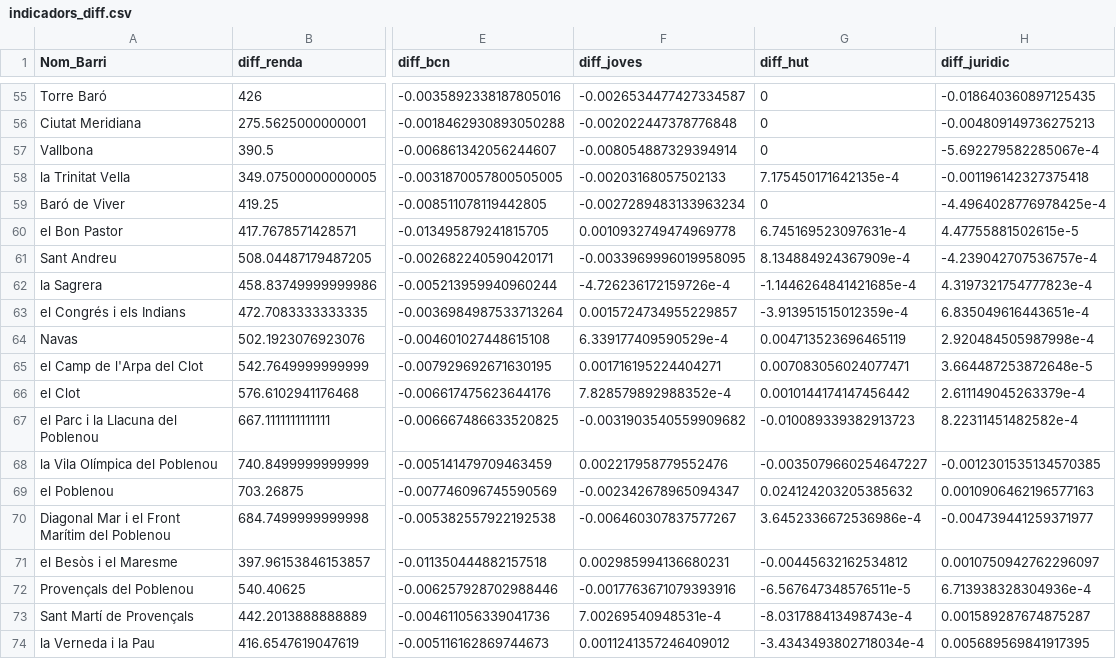
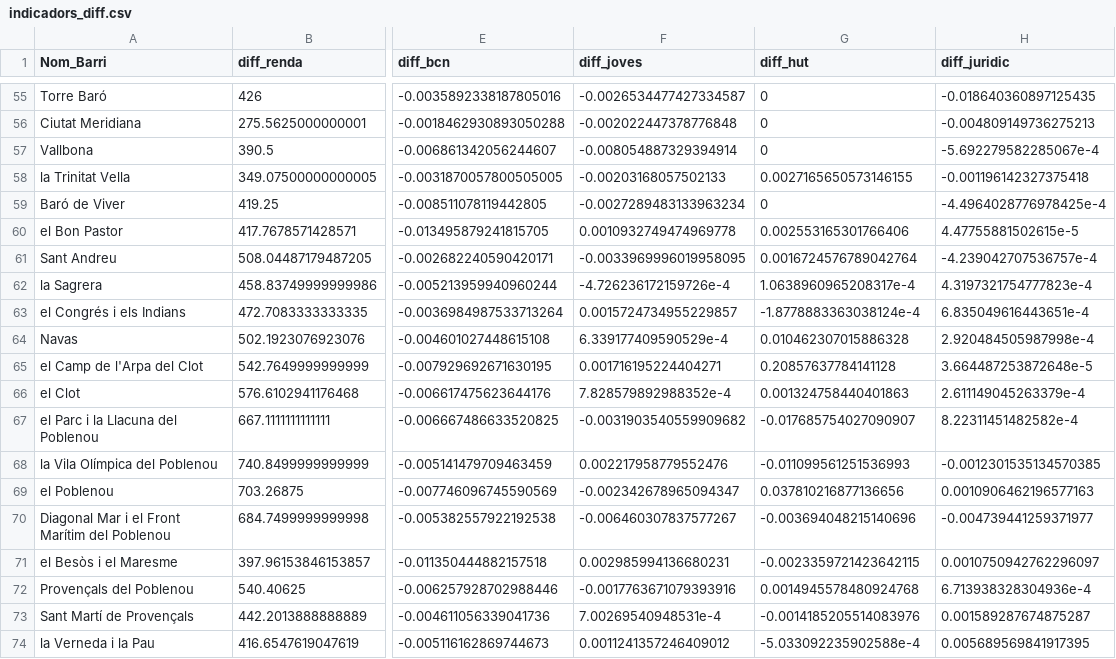
Before and after one commit to Dapina28/tfm-gentrificacio-barcelona, a CSV file: dades/net/indicadors_diff.csv, drawn as a sheet; only a part is shown, gaps mark what is left out; the diff covers the shown part only; the diff names each change by its address in the sheet, - before the commit and + after, or states it on an @@ line.

```diff
--- a/dades/net/indicadors_diff.csv
+++ b/dades/net/indicadors_diff.csv
-G58 (diff_hut): 7.175450171642135e-4
+G58 (diff_hut): 0.0027165650573146155
-G60 (diff_hut): 6.745169523097631e-4
+G60 (diff_hut): 0.002553165301766406
-G61 (diff_hut): 8.134884924367909e-4
+G61 (diff_hut): 0.0016724576789042764
-G62 (diff_hut): -1.1446264841421685e-4
+G62 (diff_hut): 1.0638960965208317e-4
-G63 (diff_hut): -3.913951515012359e-4
+G63 (diff_hut): -1.8778883363038124e-4
-G64 (diff_hut): 0.004713523696465119
+G64 (diff_hut): 0.010462307015886328
-G65 (diff_hut): 0.007083056024077471
+G65 (diff_hut): 0.20857637784141128
-G66 (diff_hut): 0.0010144174147456442
+G66 (diff_hut): 0.001324758440401863
-G67 (diff_hut): -0.010089339382913723
+G67 (diff_hut): -0.017685754027090907
-G68 (diff_hut): -0.0035079660254647227
+G68 (diff_hut): -0.011099561251536993
-G69 (diff_hut): 0.024124203205385632
+G69 (diff_hut): 0.037810216877136656
-G70 (diff_hut): 3.6452336672536986e-4
+G70 (diff_hut): -0.003694048215140696
-G71 (diff_hut): -0.00445632162534812
+G71 (diff_hut): -0.0023359721423642115
-G72 (diff_hut): -6.567647348576511e-5
+G72 (diff_hut): 0.0014945578480924768
-G73 (diff_hut): -8.031788413498743e-4
+G73 (diff_hut): -0.0014185205514083976
-G74 (diff_hut): -3.4343493802718034e-4
+G74 (diff_hut): -5.033092235902588e-4
```
Also changed, not shown: 50 edited cells elsewhere in this file, dades/net/clusters_barri.csv, dades/net/hut_densitat_barri.csv, 5 other files.
